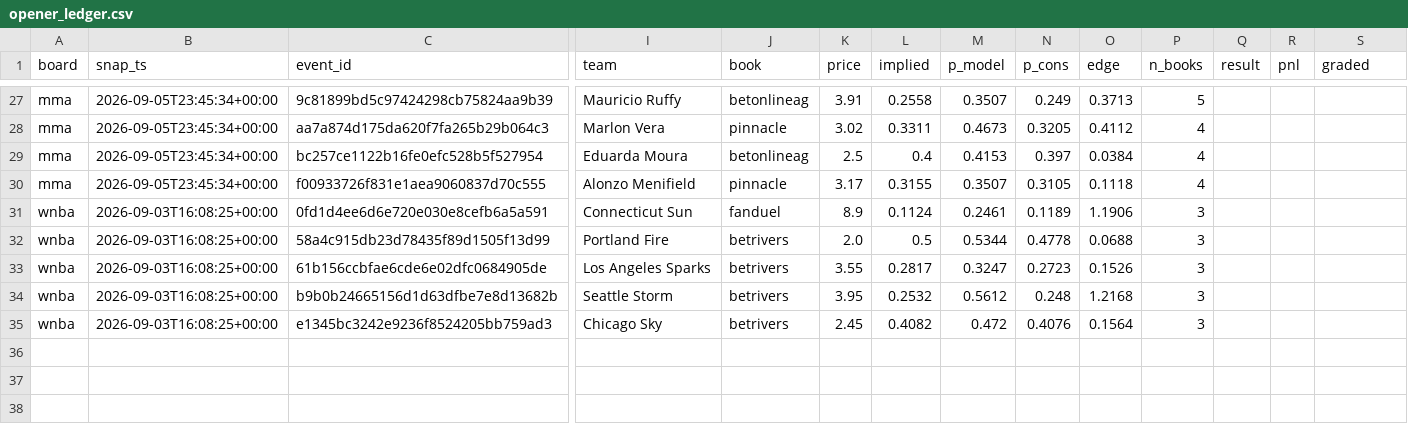
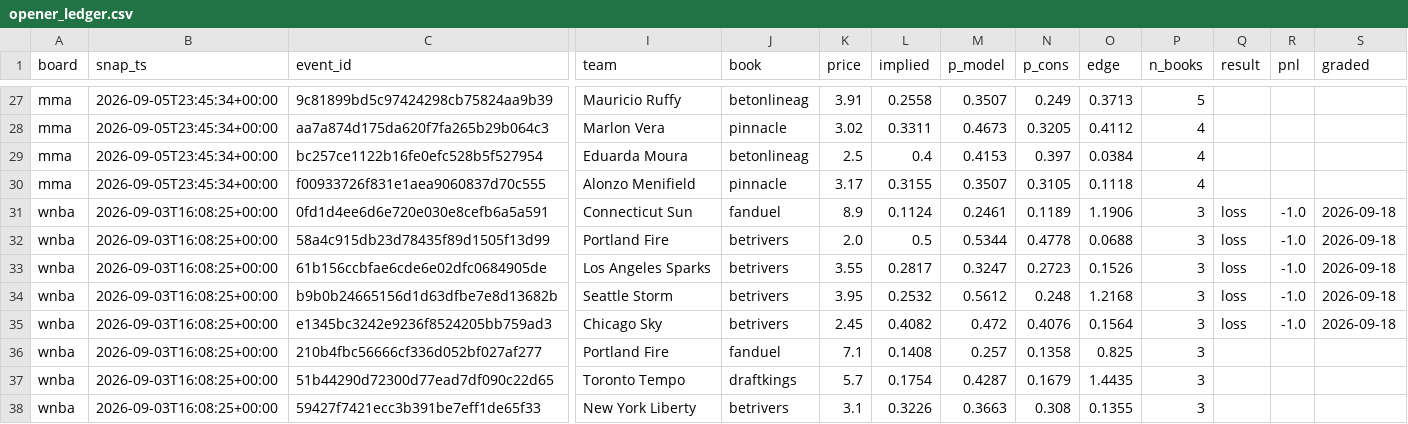
Before and after one commit to azcal/mbm-data, a CSV file: ledger/opener_ledger.csv, drawn as a sheet; only a part is shown, gaps mark what is left out; rows hold the shown columns only; the diff names each change by its address in the sheet, - before the commit and + after, or states it on an @@ line.

Commit message:
ledger 2026-09-18

```diff
--- a/ledger/opener_ledger.csv
+++ b/ledger/opener_ledger.csv
-Q31:Q35 (result): (empty)
+Q31:Q35 (result): loss
-R31:R35 (pnl): (empty)
+R31:R35 (pnl): -1.0
-S31:S35 (graded): (empty)
+S31:S35 (graded): 2026-09-18
+row 36: wnba | 2026-09-03T16:08:25+00:00 | 210b4fbc56666cf336d052bf027af277 | Portland Fire | fanduel | 7.1 | 0.1408 | 0.257 | 0.1358 | 0.825 | 3
+row 37: wnba | 2026-09-03T16:08:25+00:00 | 51b44290d72300d77ead7df090c22d65 | Toronto Tempo | draftkings | 5.7 | 0.1754 | 0.4287 | 0.1679 | 1.4435 | 3
+row 38: wnba | 2026-09-03T16:08:25+00:00 | 59427f7421ecc3b391be7eff1de65f33 | New York Liberty | betrivers | 3.1 | 0.3226 | 0.3663 | 0.308 | 0.1355 | 3
```
